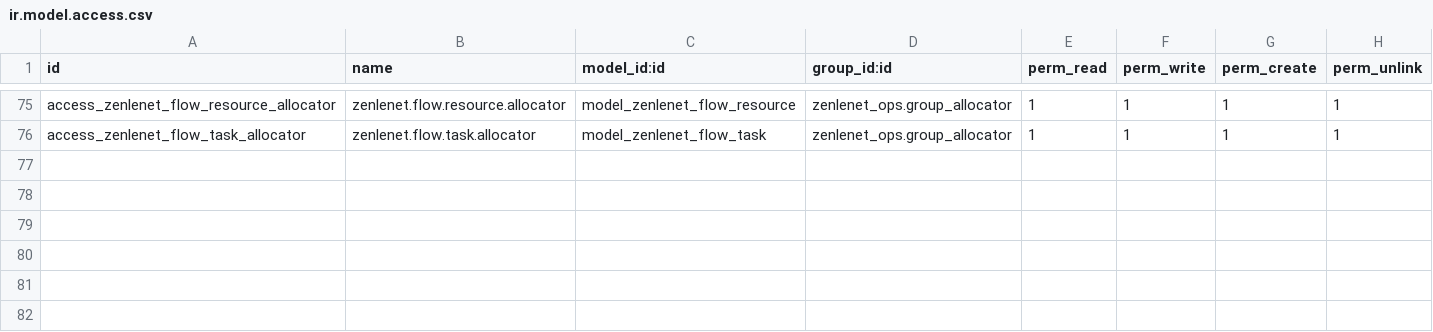
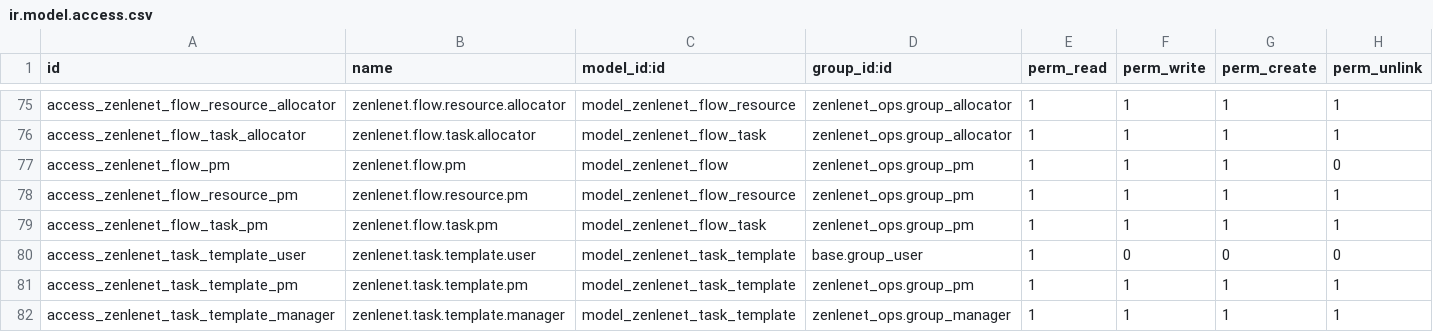
Before and after one commit to Sunsgne/odoo, a CSV file: custom_addons/zenlenet_ops/security/ir.model.access.csv, drawn as a sheet; only a part is shown, gaps mark what is left out; the diff names each change by its address in the sheet, - before the commit and + after, or states it on an @@ line.

```diff
--- a/custom_addons/zenlenet_ops/security/ir.model.access.csv
+++ b/custom_addons/zenlenet_ops/security/ir.model.access.csv
+row 77: access_zenlenet_flow_pm | zenlenet.flow.pm | model_zenlenet_flow | zenlenet_ops.group_pm | 1 | 1 | 1 | 0
+row 78: access_zenlenet_flow_resource_pm | zenlenet.flow.resource.pm | model_zenlenet_flow_resource | zenlenet_ops.group_pm | 1 | 1 | 1 | 1
+row 79: access_zenlenet_flow_task_pm | zenlenet.flow.task.pm | model_zenlenet_flow_task | zenlenet_ops.group_pm | 1 | 1 | 1 | 1
+row 80: access_zenlenet_task_template_user | zenlenet.task.template.user | model_zenlenet_task_template | base.group_user | 1 | 0 | 0 | 0
+row 81: access_zenlenet_task_template_pm | zenlenet.task.template.pm | model_zenlenet_task_template | zenlenet_ops.group_pm | 1 | 1 | 1 | 1
+row 82: access_zenlenet_task_template_manager | zenlenet.task.template.manager | model_zenlenet_task_template | zenlenet_ops.group_manager | 1 | 1 | 1 | 1
```
Also changed, not shown: 7 other files.
